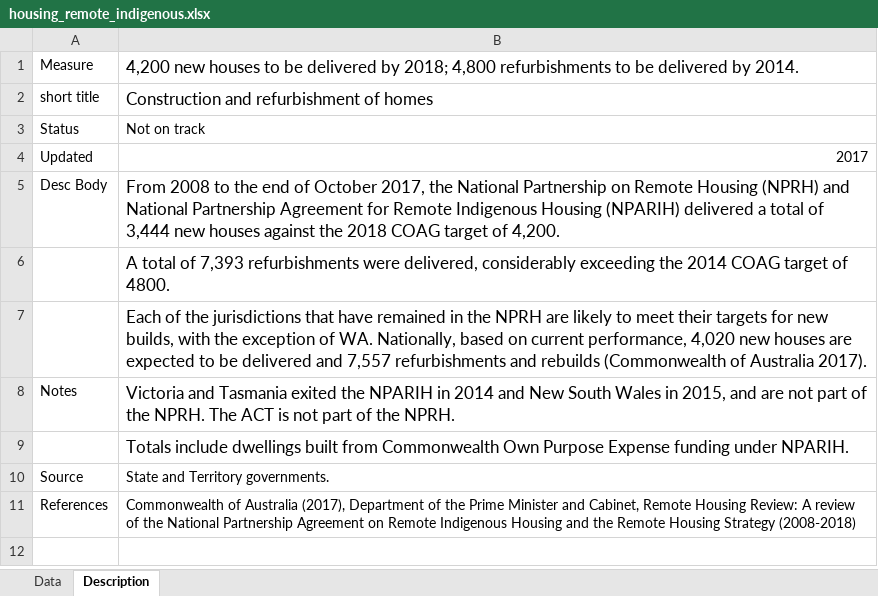
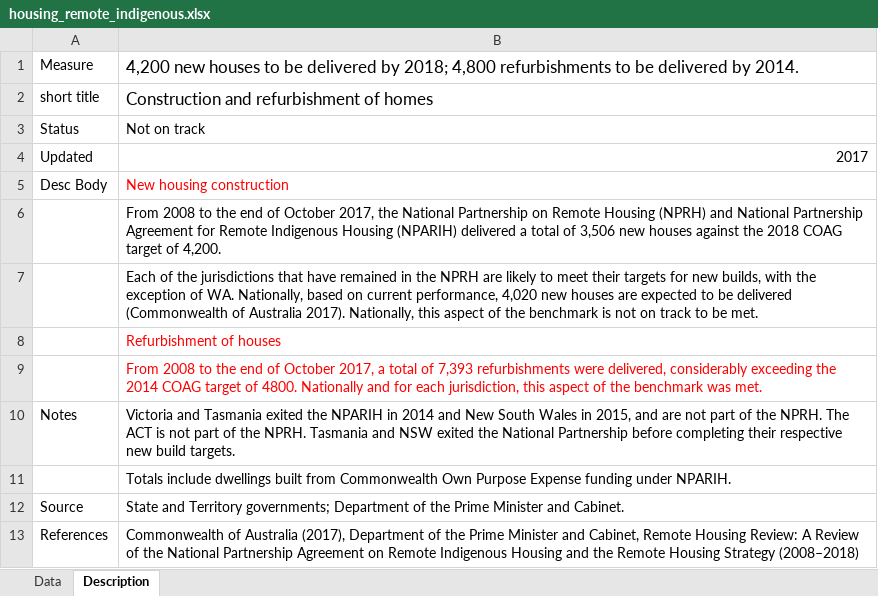
Before and after one commit to data61/Openboard, an Excel workbook: dashboard_loader/housing_remote_indigenous_uploader/housing_remote_indigenous.xlsx, sheet Description, drawn as a sheet; values as stored, in another font and other column widths than the file's, no borders; addresses are those after the commit; the diff names each change by its address in the sheet, - before the commit and + after, or states it on an @@ line.

Commit message:
Housing remote indigenous text changes.

```diff
--- a/dashboard_loader/housing_remote_indigenous_uploader/housing_remote_indigenous.xlsx (sheet Description)
+++ b/dashboard_loader/housing_remote_indigenous_uploader/housing_remote_indigenous.xlsx (sheet Description)
-B5: From 2008 to the end of October 2017, the National Partnership on Remote Housing (NPRH) and National Partnership Agreement for Remote Indigenous Housing (NPARIH) delivered a total of 3,444 new houses against the 2018 COAG target of 4,200.
+B5: New housing construction
@@ B5:B7 text size: smaller @@
-B5 text colour: black
+B5 text colour: #FF0000
-B6: A total of 7,393 refurbishments were delivered, considerably exceeding the 2014 COAG target of 4800.
+B6: From 2008 to the end of October 2017, the National Partnership on Remote Housing (NPRH) and National Partnership Agreement for Remote Indigenous Housing (NPARIH) delivered a total of 3,506 new houses against the 2018 COAG target of 4,200.
-B7: …be delivered and 7,557 refurbishments and rebuilds (Commonwealth of Australia 2017).
+B7: …be delivered (Commonwealth of Australia 2017). Nationally, this aspect of the benchmark is not on track to be met.
+row 8:  | Refurbishment of houses
+row 9:  | From 2008 to the end of October 2017, a total of 7,393 refurbishments were delivered, considerably exceeding the 2014 COAG target of 4800. Nationally and for each jurisdiction, this aspect of the benchmark was met.
-B10: …the NPRH.
+B10: …the NPRH. Tasmania and NSW exited the National Partnership before completing their respective new build targets.
@@ B10:B11 text size: smaller @@
-B12: …and Territory governments.
+B12: …and Territory governments; Department of the Prime Minister and Cabinet.
-B13: …Review: A review of the National Partnership Agreement on Remote Indigenous Housing and the Remote Housing Strategy (2008-2018)
+B13: …Review: A Review of the National Partnership Agreement on Remote Indigenous Housing and the Remote Housing Strategy (2008–2018)
```
Also changed, not shown: sheet Data.
